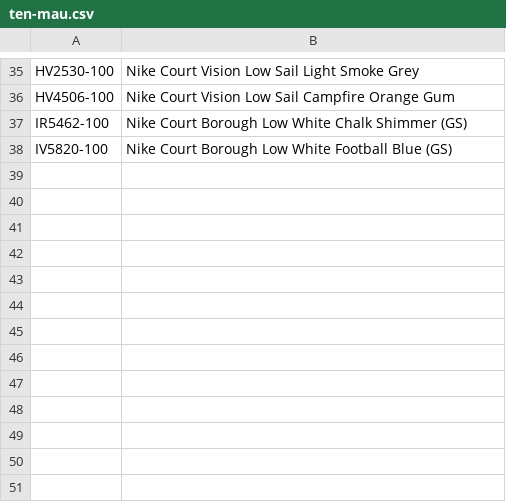
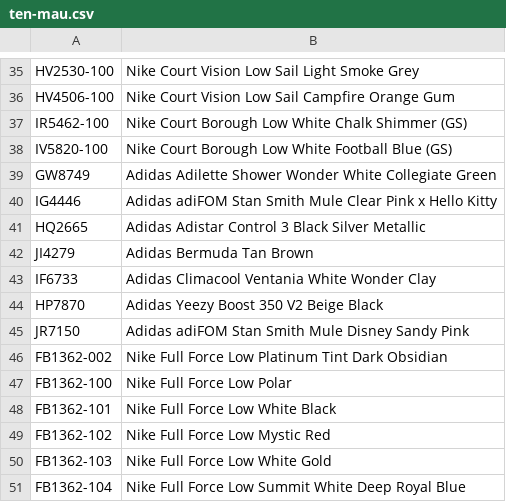
Before and after one commit to honggiabaonguyen271200-star/B-o, a CSV file: data/ten-mau.csv, drawn as a sheet; only a part is shown, gaps mark what is left out.

```diff
--- a/data/ten-mau.csv
+++ b/data/ten-mau.csv
@@ -38 +38,14 @@ IR5462-100,Nike Court Borough Low White Chalk Shimmer (GS)
 IV5820-100,Nike Court Borough Low White Football Blue (GS)
+GW8749,Adidas Adilette Shower Wonder White Collegiate Green
+IG4446,Adidas adiFOM Stan Smith Mule Clear Pink x Hello Kitty
+HQ2665,Adidas Adistar Control 3 Black Silver Metallic
+JI4279,Adidas Bermuda Tan Brown
+IF6733,Adidas Climacool Ventania White Wonder Clay
+HP7870,Adidas Yeezy Boost 350 V2 Beige Black
+JR7150,Adidas adiFOM Stan Smith Mule Disney Sandy Pink
+FB1362-002,Nike Full Force Low Platinum Tint Dark Obsidian
+FB1362-100,Nike Full Force Low Polar
+FB1362-101,Nike Full Force Low White Black
+FB1362-102,Nike Full Force Low Mystic Red
+FB1362-103,Nike Full Force Low White Gold
+FB1362-104,Nike Full Force Low Summit White Deep Royal Blue
```
Also changed, not shown: 23 other files.
